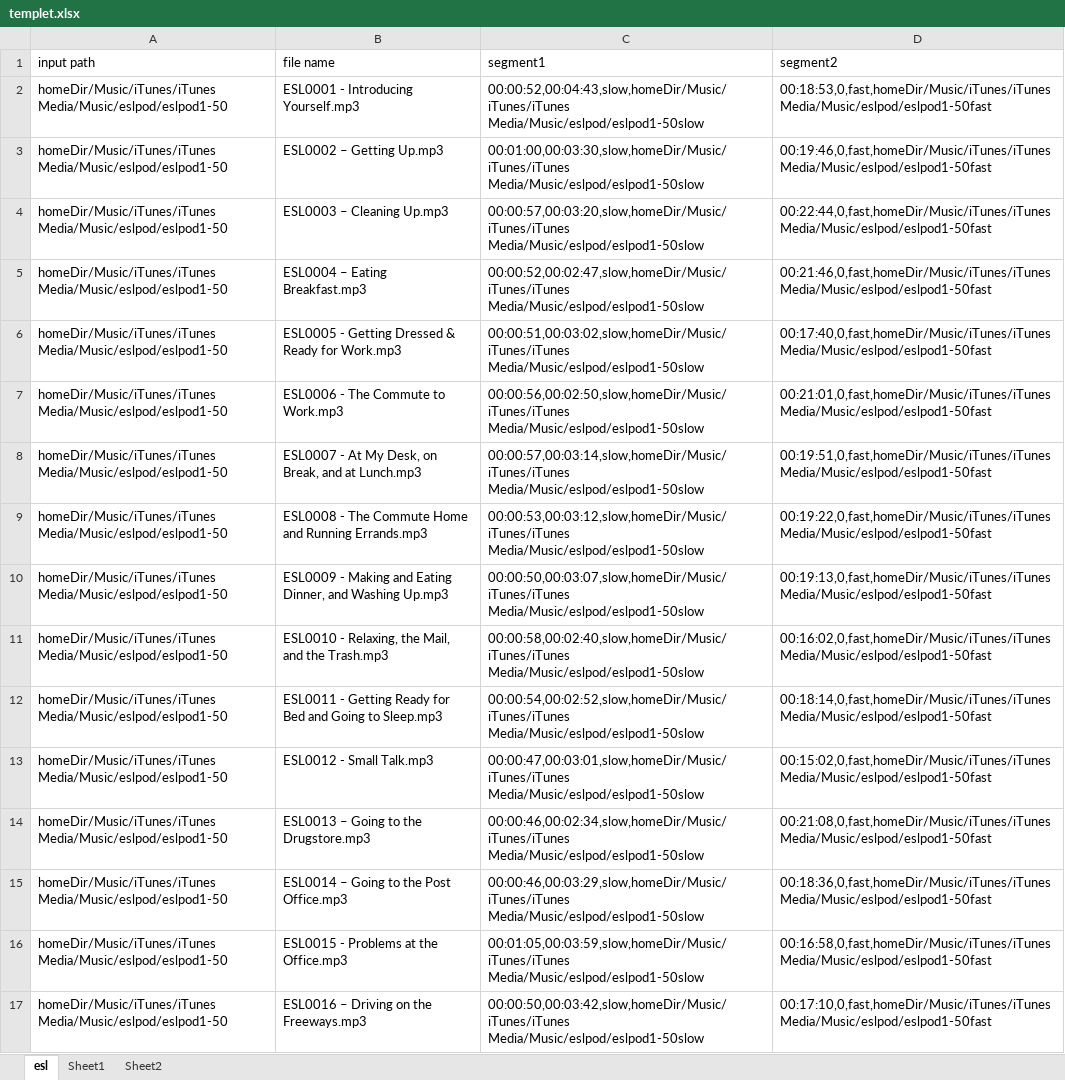
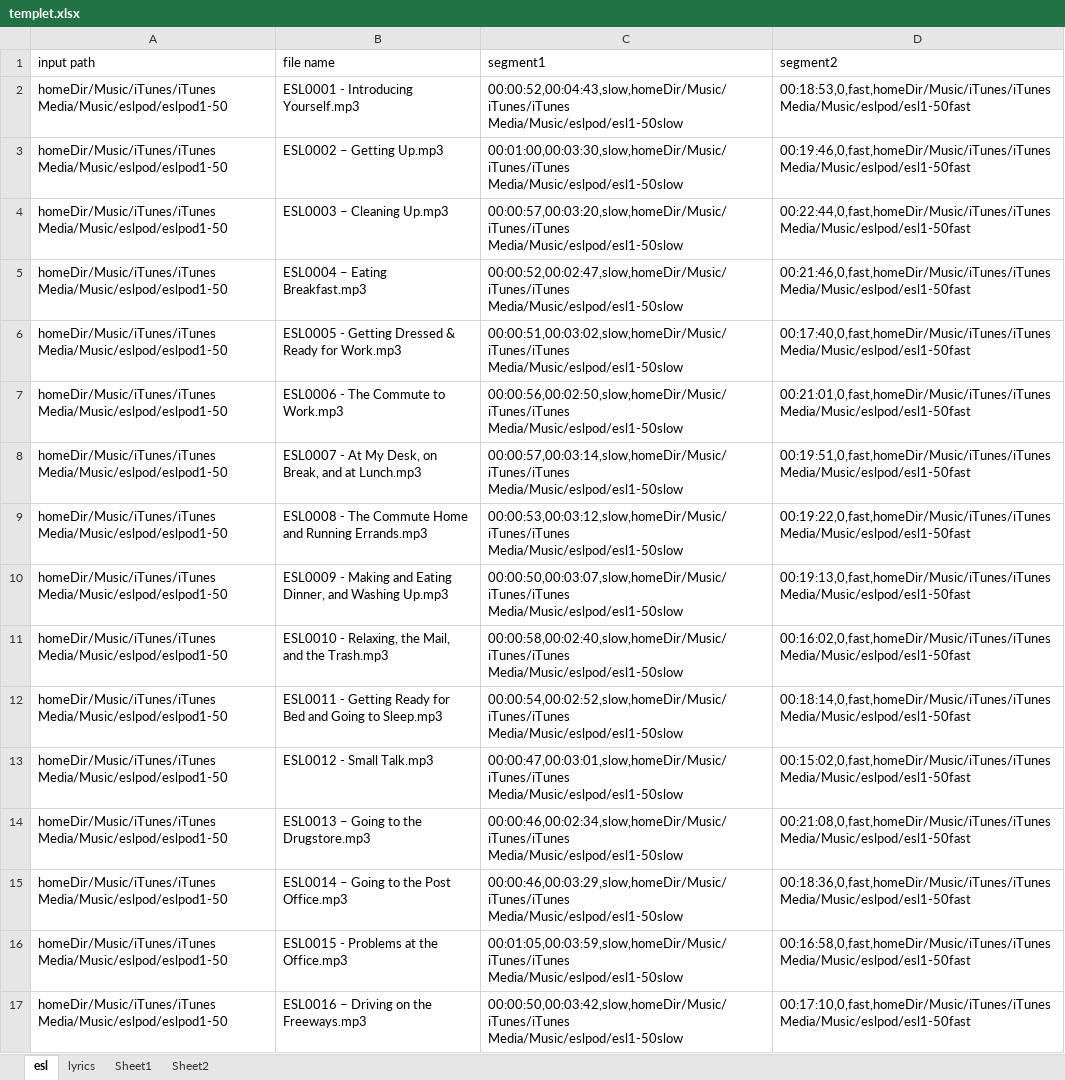
Before and after one commit to FrodoDev/audio_splitter, an Excel workbook: templet.xlsx, sheet esl, drawn as a sheet; only a part is shown; values as stored, in another font and other column widths than the file's, no borders; the diff covers the shown part only; the diff names each change by its address in the sheet, - before the commit and + after, or states it on an @@ line.

```diff
--- a/templet.xlsx (sheet esl)
+++ b/templet.xlsx (sheet esl)
+sheet tab: lyrics
-C2 (segment1): 00:00:52,00:04:43,slow,homeDir/Music/iTunes/iTunes Media/Music/eslpod/eslpod1-50slow
+C2 (segment1): 00:00:52,00:04:43,slow,homeDir/Music/iTunes/iTunes Media/Music/eslpod/esl1-50slow
-D2 (segment2): 00:18:53,0,fast,homeDir/Music/iTunes/iTunes Media/Music/eslpod/eslpod1-50fast
+D2 (segment2): 00:18:53,0,fast,homeDir/Music/iTunes/iTunes Media/Music/eslpod/esl1-50fast
-C3 (segment1): 00:01:00,00:03:30,slow,homeDir/Music/iTunes/iTunes Media/Music/eslpod/eslpod1-50slow
+C3 (segment1): 00:01:00,00:03:30,slow,homeDir/Music/iTunes/iTunes Media/Music/eslpod/esl1-50slow
-D3 (segment2): 00:19:46,0,fast,homeDir/Music/iTunes/iTunes Media/Music/eslpod/eslpod1-50fast
+D3 (segment2): 00:19:46,0,fast,homeDir/Music/iTunes/iTunes Media/Music/eslpod/esl1-50fast
-C4 (segment1): 00:00:57,00:03:20,slow,homeDir/Music/iTunes/iTunes Media/Music/eslpod/eslpod1-50slow
+C4 (segment1): 00:00:57,00:03:20,slow,homeDir/Music/iTunes/iTunes Media/Music/eslpod/esl1-50slow
-D4 (segment2): 00:22:44,0,fast,homeDir/Music/iTunes/iTunes Media/Music/eslpod/eslpod1-50fast
+D4 (segment2): 00:22:44,0,fast,homeDir/Music/iTunes/iTunes Media/Music/eslpod/esl1-50fast
-C5 (segment1): 00:00:52,00:02:47,slow,homeDir/Music/iTunes/iTunes Media/Music/eslpod/eslpod1-50slow
+C5 (segment1): 00:00:52,00:02:47,slow,homeDir/Music/iTunes/iTunes Media/Music/eslpod/esl1-50slow
-D5 (segment2): 00:21:46,0,fast,homeDir/Music/iTunes/iTunes Media/Music/eslpod/eslpod1-50fast
+D5 (segment2): 00:21:46,0,fast,homeDir/Music/iTunes/iTunes Media/Music/eslpod/esl1-50fast
-C6 (segment1): 00:00:51,00:03:02,slow,homeDir/Music/iTunes/iTunes Media/Music/eslpod/eslpod1-50slow
+C6 (segment1): 00:00:51,00:03:02,slow,homeDir/Music/iTunes/iTunes Media/Music/eslpod/esl1-50slow
-D6 (segment2): 00:17:40,0,fast,homeDir/Music/iTunes/iTunes Media/Music/eslpod/eslpod1-50fast
+D6 (segment2): 00:17:40,0,fast,homeDir/Music/iTunes/iTunes Media/Music/eslpod/esl1-50fast
-C7 (segment1): 00:00:56,00:02:50,slow,homeDir/Music/iTunes/iTunes Media/Music/eslpod/eslpod1-50slow
+C7 (segment1): 00:00:56,00:02:50,slow,homeDir/Music/iTunes/iTunes Media/Music/eslpod/esl1-50slow
-D7 (segment2): 00:21:01,0,fast,homeDir/Music/iTunes/iTunes Media/Music/eslpod/eslpod1-50fast
+D7 (segment2): 00:21:01,0,fast,homeDir/Music/iTunes/iTunes Media/Music/eslpod/esl1-50fast
-C8 (segment1): 00:00:57,00:03:14,slow,homeDir/Music/iTunes/iTunes Media/Music/eslpod/eslpod1-50slow
+C8 (segment1): 00:00:57,00:03:14,slow,homeDir/Music/iTunes/iTunes Media/Music/eslpod/esl1-50slow
-D8 (segment2): 00:19:51,0,fast,homeDir/Music/iTunes/iTunes Media/Music/eslpod/eslpod1-50fast
+D8 (segment2): 00:19:51,0,fast,homeDir/Music/iTunes/iTunes Media/Music/eslpod/esl1-50fast
-C9 (segment1): 00:00:53,00:03:12,slow,homeDir/Music/iTunes/iTunes Media/Music/eslpod/eslpod1-50slow
+C9 (segment1): 00:00:53,00:03:12,slow,homeDir/Music/iTunes/iTunes Media/Music/eslpod/esl1-50slow
-D9 (segment2): 00:19:22,0,fast,homeDir/Music/iTunes/iTunes Media/Music/eslpod/eslpod1-50fast
+D9 (segment2): 00:19:22,0,fast,homeDir/Music/iTunes/iTunes Media/Music/eslpod/esl1-50fast
-C10 (segment1): 00:00:50,00:03:07,slow,homeDir/Music/iTunes/iTunes Media/Music/eslpod/eslpod1-50slow
+C10 (segment1): 00:00:50,00:03:07,slow,homeDir/Music/iTunes/iTunes Media/Music/eslpod/esl1-50slow
-D10 (segment2): 00:19:13,0,fast,homeDir/Music/iTunes/iTunes Media/Music/eslpod/eslpod1-50fast
+D10 (segment2): 00:19:13,0,fast,homeDir/Music/iTunes/iTunes Media/Music/eslpod/esl1-50fast
-C11 (segment1): 00:00:58,00:02:40,slow,homeDir/Music/iTunes/iTunes Media/Music/eslpod/eslpod1-50slow
+C11 (segment1): 00:00:58,00:02:40,slow,homeDir/Music/iTunes/iTunes Media/Music/eslpod/esl1-50slow
-D11 (segment2): 00:16:02,0,fast,homeDir/Music/iTunes/iTunes Media/Music/eslpod/eslpod1-50fast
+D11 (segment2): 00:16:02,0,fast,homeDir/Music/iTunes/iTunes Media/Music/eslpod/esl1-50fast
-C12 (segment1): 00:00:54,00:02:52,slow,homeDir/Music/iTunes/iTunes Media/Music/eslpod/eslpod1-50slow
+C12 (segment1): 00:00:54,00:02:52,slow,homeDir/Music/iTunes/iTunes Media/Music/eslpod/esl1-50slow
-D12 (segment2): 00:18:14,0,fast,homeDir/Music/iTunes/iTunes Media/Music/eslpod/eslpod1-50fast
+D12 (segment2): 00:18:14,0,fast,homeDir/Music/iTunes/iTunes Media/Music/eslpod/esl1-50fast
-C13 (segment1): 00:00:47,00:03:01,slow,homeDir/Music/iTunes/iTunes Media/Music/eslpod/eslpod1-50slow
+C13 (segment1): 00:00:47,00:03:01,slow,homeDir/Music/iTunes/iTunes Media/Music/eslpod/esl1-50slow
-D13 (segment2): 00:15:02,0,fast,homeDir/Music/iTunes/iTunes Media/Music/eslpod/eslpod1-50fast
+D13 (segment2): 00:15:02,0,fast,homeDir/Music/iTunes/iTunes Media/Music/eslpod/esl1-50fast
-C14 (segment1): 00:00:46,00:02:34,slow,homeDir/Music/iTunes/iTunes Media/Music/eslpod/eslpod1-50slow
+C14 (segment1): 00:00:46,00:02:34,slow,homeDir/Music/iTunes/iTunes Media/Music/eslpod/esl1-50slow
-D14 (segment2): 00:21:08,0,fast,homeDir/Music/iTunes/iTunes Media/Music/eslpod/eslpod1-50fast
+D14 (segment2): 00:21:08,0,fast,homeDir/Music/iTunes/iTunes Media/Music/eslpod/esl1-50fast
-C15 (segment1): 00:00:46,00:03:29,slow,homeDir/Music/iTunes/iTunes Media/Music/eslpod/eslpod1-50slow
+C15 (segment1): 00:00:46,00:03:29,slow,homeDir/Music/iTunes/iTunes Media/Music/eslpod/esl1-50slow
-D15 (segment2): 00:18:36,0,fast,homeDir/Music/iTunes/iTunes Media/Music/eslpod/eslpod1-50fast
+D15 (segment2): 00:18:36,0,fast,homeDir/Music/iTunes/iTunes Media/Music/eslpod/esl1-50fast
-C16 (segment1): 00:01:05,00:03:59,slow,homeDir/Music/iTunes/iTunes Media/Music/eslpod/eslpod1-50slow
+C16 (segment1): 00:01:05,00:03:59,slow,homeDir/Music/iTunes/iTunes Media/Music/eslpod/esl1-50slow
-D16 (segment2): 00:16:58,0,fast,homeDir/Music/iTunes/iTunes Media/Music/eslpod/eslpod1-50fast
+D16 (segment2): 00:16:58,0,fast,homeDir/Music/iTunes/iTunes Media/Music/eslpod/esl1-50fast
-C17 (segment1): 00:00:50,00:03:42,slow,homeDir/Music/iTunes/iTunes Media/Music/eslpod/eslpod1-50slow
+C17 (segment1): 00:00:50,00:03:42,slow,homeDir/Music/iTunes/iTunes Media/Music/eslpod/esl1-50slow
-D17 (segment2): 00:17:10,0,fast,homeDir/Music/iTunes/iTunes Media/Music/eslpod/eslpod1-50fast
+D17 (segment2): 00:17:10,0,fast,homeDir/Music/iTunes/iTunes Media/Music/eslpod/esl1-50fast
```
Also changed, not shown: 68 edited cells elsewhere in this sheet, sheet Sheet1, 6 other files.
